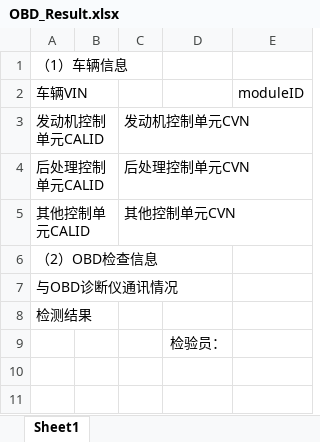
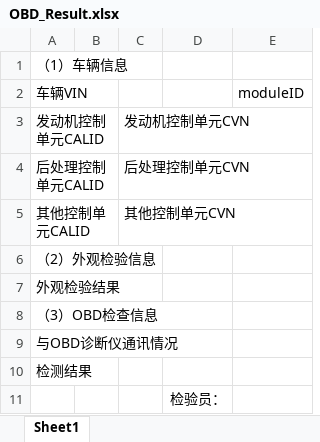
Before and after one commit to qqj1228/SH_OBD, an Excel workbook: SH_OBD/Configs/OBD_Result.xlsx, sheet Sheet1, drawn as a sheet; values as stored, in another font and other column widths than the file's, no borders; the diff names each change by its address in the sheet, - before the commit and + after, or states it on an @@ line.

```diff
--- a/SH_OBD/Configs/OBD_Result.xlsx (sheet Sheet1)
+++ b/SH_OBD/Configs/OBD_Result.xlsx (sheet Sheet1)
-A6: （2）OBD检查信息
+A6: （2）外观检验信息
+row 7: 外观检验结果
+row 8: （3）OBD检查信息
```
Also changed, not shown: 11 other files.
